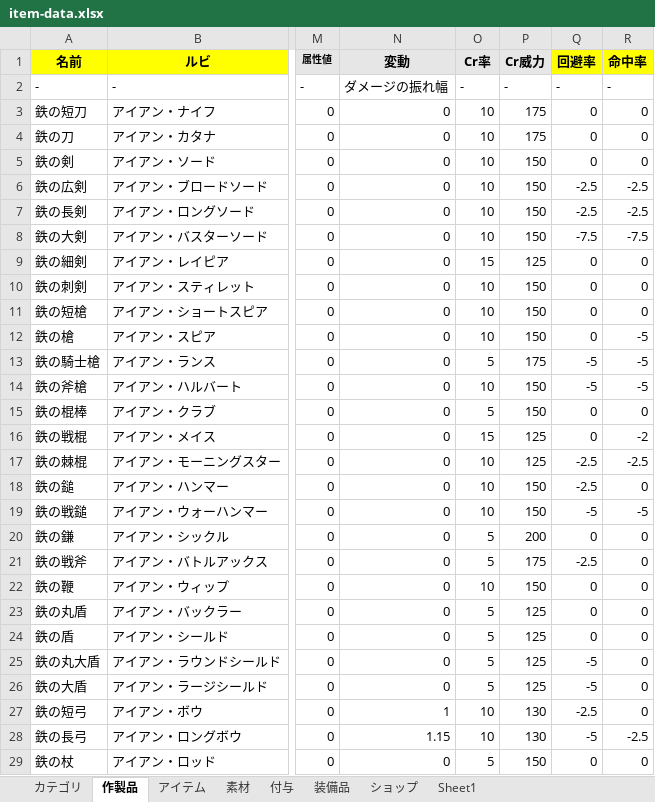
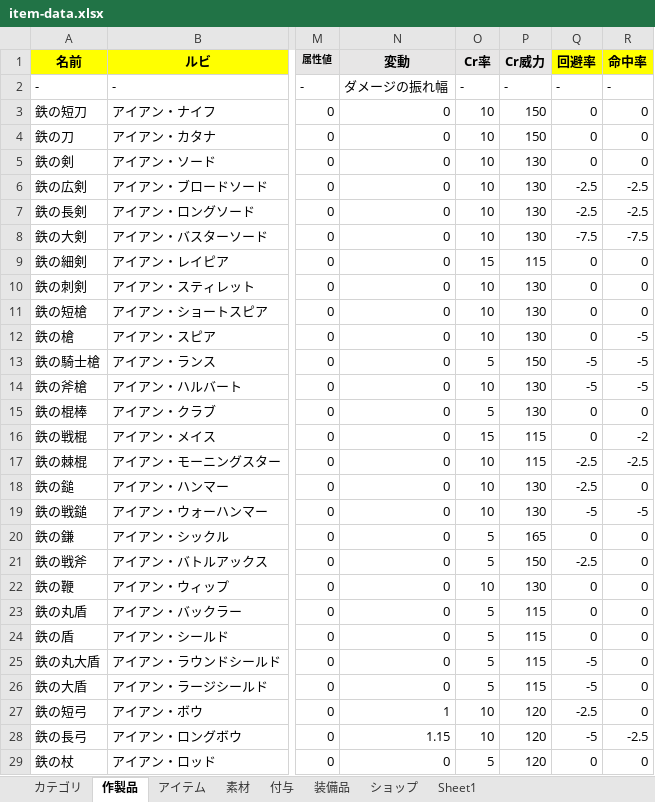
Before and after one commit to siev0000/game-project, an Excel workbook: data/excel/item-data.xlsx, sheet 作製品, drawn as a sheet; only a part is shown, gaps mark what is left out; values as stored, in another font and other column widths than the file's, no borders; the diff covers the shown part only; the diff names each change by its address in the sheet, - before the commit and + after, or states it on an @@ line.

```diff
--- a/data/excel/item-data.xlsx (sheet 作製品)
+++ b/data/excel/item-data.xlsx (sheet 作製品)
-P3:P4 (Cr威力): 175
+P3:P4 (Cr威力): 150
-P5:P8 (Cr威力): 150
+P5:P8 (Cr威力): 130
-P9 (Cr威力): 125
+P9 (Cr威力): 115
-P10:P12 (Cr威力): 150
+P10:P12 (Cr威力): 130
-P13 (Cr威力): 175
+P13 (Cr威力): 150
-P14:P15 (Cr威力): 150
+P14:P15 (Cr威力): 130
-P16:P17 (Cr威力): 125
+P16:P17 (Cr威力): 115
-P18:P19 (Cr威力): 150
+P18:P19 (Cr威力): 130
-P20 (Cr威力): 200
+P20 (Cr威力): 165
-P21 (Cr威力): 175
+P21 (Cr威力): 150
-P22 (Cr威力): 150
+P22 (Cr威力): 130
-P23:P26 (Cr威力): 125
+P23:P26 (Cr威力): 115
-P27:P28 (Cr威力): 130
+P27:P28 (Cr威力): 120
-P29 (Cr威力): 150
+P29 (Cr威力): 120
```
Also changed, not shown: 149 edited cells elsewhere in this sheet, sheet 装備品, sheet 素材, 5 other files.
